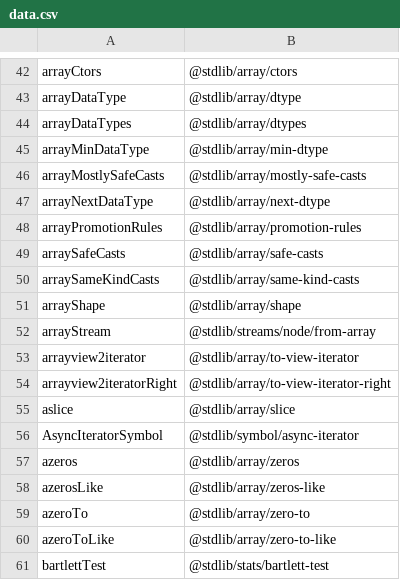
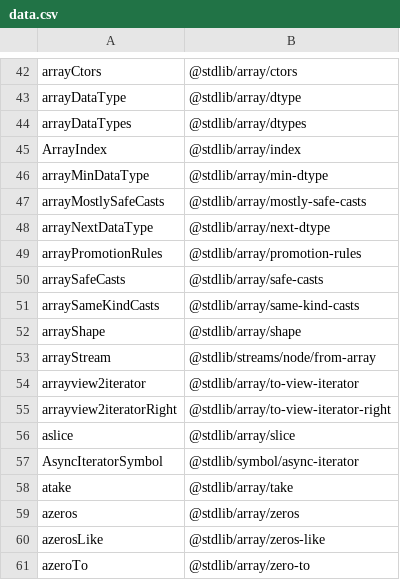
Before and after one commit to stdlib-js/namespace, a CSV file: alias2pkg/data/data.csv, drawn as a sheet; only a part is shown, gaps mark what is left out; the shorter side is filled out with more unchanged rows; the diff names each change by its address in the sheet, - before the commit and + after, or states it on an @@ line.

```diff
--- a/alias2pkg/data/data.csv
+++ b/alias2pkg/data/data.csv
+row 45: ArrayIndex | @stdlib/array/index
+row 58: atake | @stdlib/array/take
```
Also changed, not shown: alias2standalone/data/data.csv, pkg2alias/data/data.csv, 14 other files.
